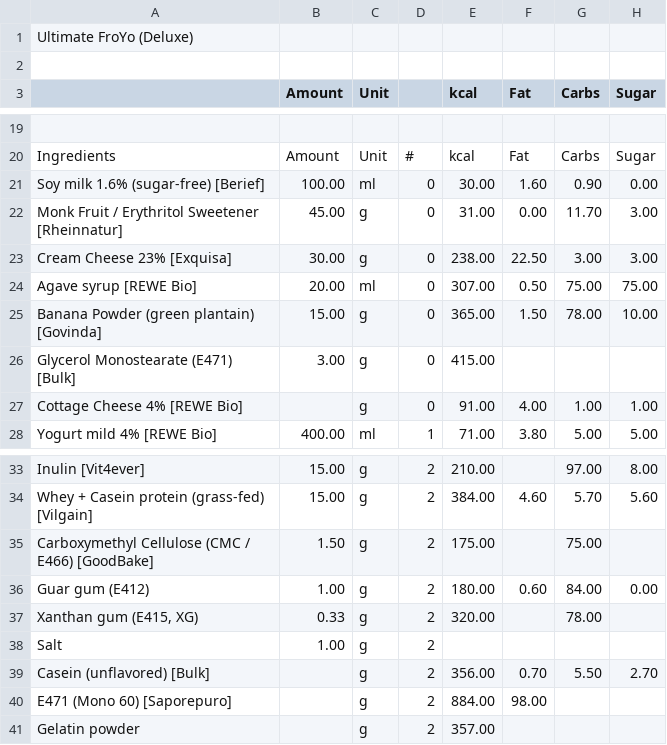
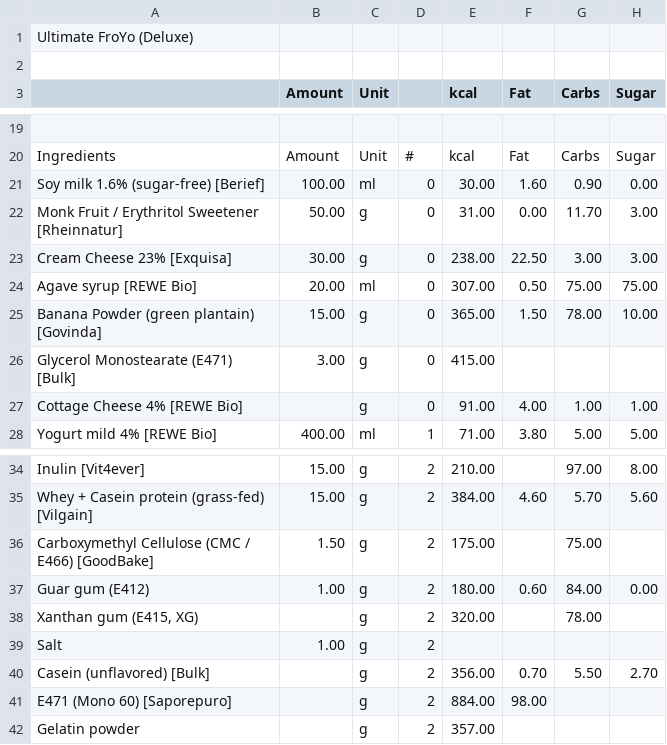
Before and after one commit to jhermann/ice-creamery, a CSV file: recipes/Ultimate FroYo (Deluxe)/Ice-Cream-Recipes.csv, drawn as a sheet; only a part is shown, gaps mark what is left out; addresses are those after the commit; the diff covers the shown part only; the diff names each change by its address in the sheet, - before the commit and + after, or states it on an @@ line.

```diff
--- a/recipes/Ultimate FroYo (Deluxe)/Ice-Cream-Recipes.csv
+++ b/recipes/Ultimate FroYo (Deluxe)/Ice-Cream-Recipes.csv
-B22 (Amount): 45.00
+B22 (Amount): 50.00
-B38 (Amount): 0.33
+B38 (Amount): (empty)
```
Also changed, not shown: 3 added rows and 17 edited cells elsewhere in this file, 1 other file.
